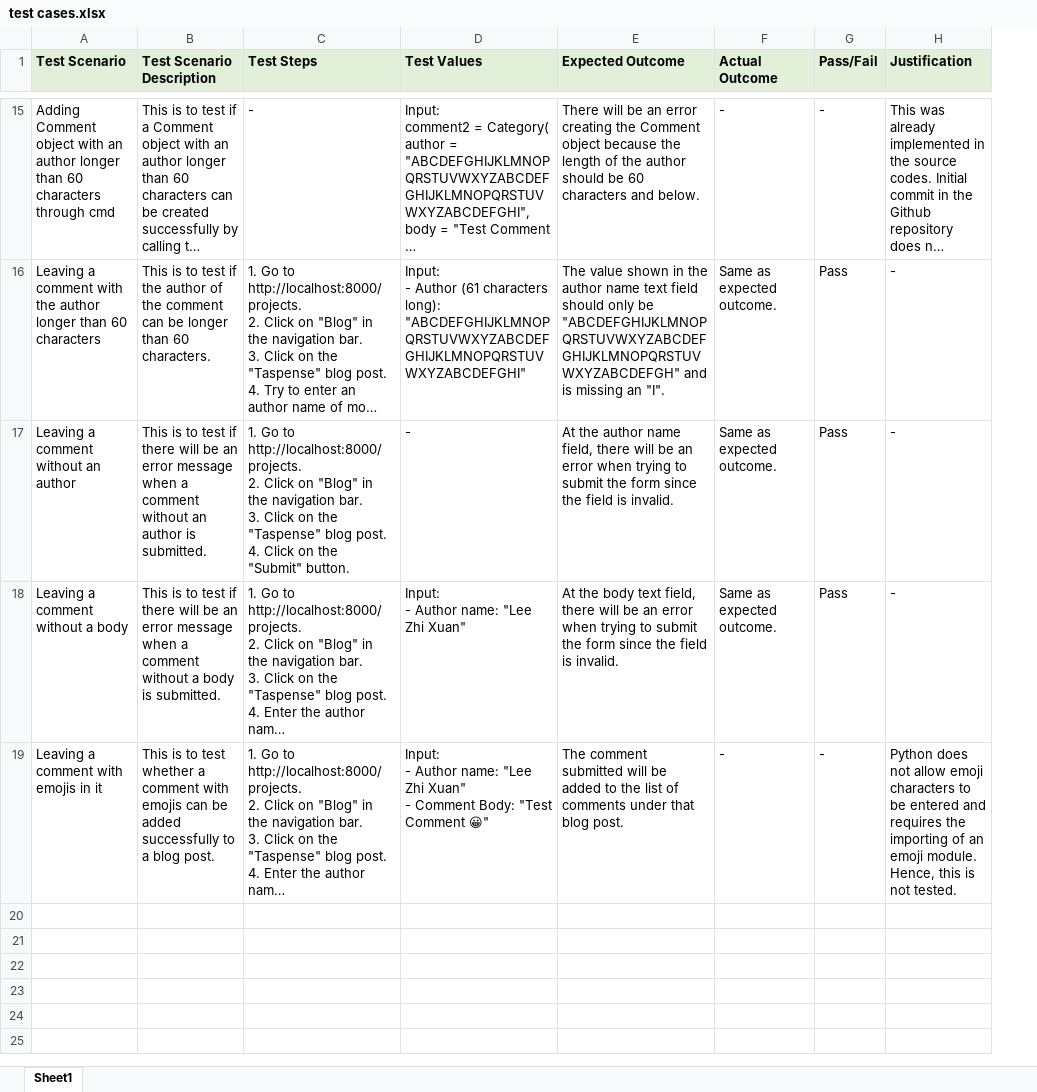
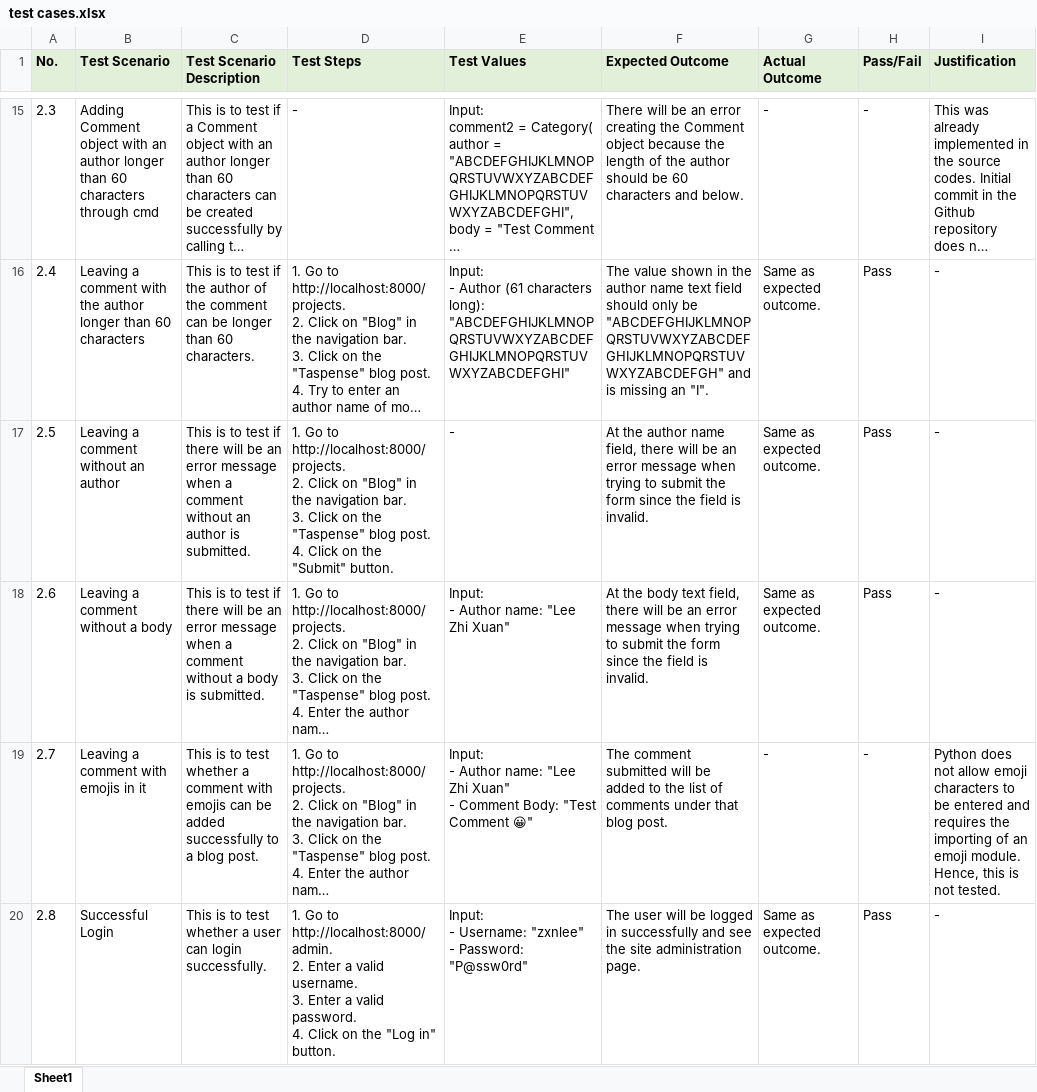
Before and after one commit to zxlee00/ETI-CA1, an Excel workbook: test cases.xlsx, sheet Sheet1, drawn as a sheet; only a part is shown, gaps mark what is left out; long unchanged cells end in …; values as stored, in another font and other column widths than the file's, no borders; addresses are those after the commit; ↵ is a line break in a cell; the diff covers the shown part only; the diff names each change by its address in the sheet, - before the commit and + after, or states it on an @@ line.

Commit message:
added login test cases and updated Test Outputs.png and test cases.xlsx

```diff
--- a/test cases.xlsx (sheet Sheet1)
+++ b/test cases.xlsx (sheet Sheet1)
+column A (No.), rows 15-19: 2.3 | 2.4 | 2.5 | 2.6 | 2.7
-F17 (Expected Outcome): …an error when trying…
+F17 (Expected Outcome): …an error message when trying…
-F18 (Expected Outcome): …an error when trying…
+F18 (Expected Outcome): …an error message when trying…
+row 20: 2.8 | Successful Login | This is to test whether a user can login successfully. | 1. Go to http://localhost:8000/admin. ↵ 2. Enter a valid username. ↵ 3. Enter a valid password. ↵ 4. Click on the "Log in" button. | Input: ↵ - Username: "zxnlee" ↵ - Password: "P@ssw0rd" | The user will be logged in successfully and see the site administration page. | Same as expected outcome. | Pass | -
```
Also changed, not shown: 4 added rows elsewhere in this sheet, 5 other files.
